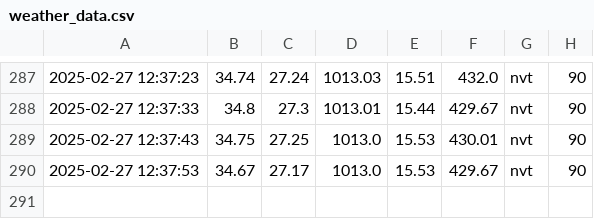
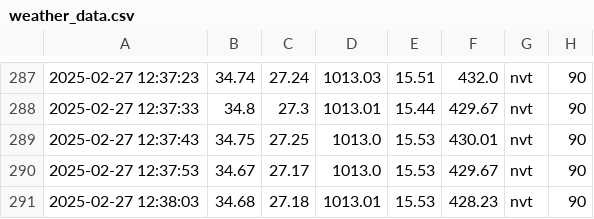
Before and after one commit to Yeet-Nicky/ICT-projecten, a CSV file: Programma/weather_data.csv, drawn as a sheet; only a part is shown, gaps mark what is left out.

Commit message:
auto update 2025-02-27 12:38:03

```diff
--- a/Programma/weather_data.csv
+++ b/Programma/weather_data.csv
@@ -290 +290,2 @@
 2025-02-27 12:37:53,34.67,27.17,1013.0,15.53,429.67,nvt,90
+2025-02-27 12:38:03,34.68,27.18,1013.01,15.53,428.23,nvt,90
```
